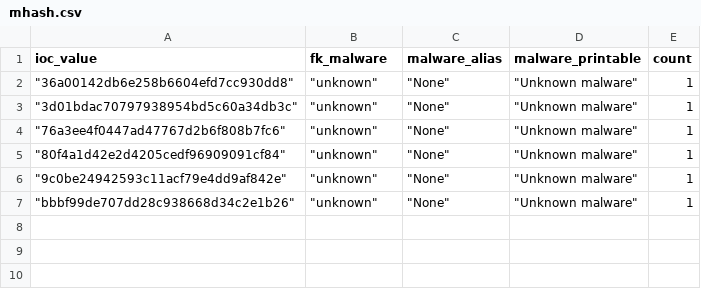
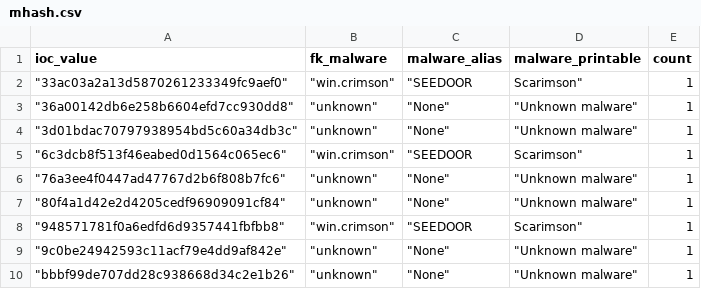
Before and after one commit to LunaMarginis/Intel-WatchTower, a CSV file: mhash.csv, drawn as a sheet.

```diff
--- a/mhash.csv
+++ b/mhash.csv
@@ -1,6 +1,9 @@
 ioc_value,fk_malware,malware_alias,malware_printable,count
+" ""33ac03a2a13d5870261233349fc9aef0"""," ""win.crimson"""," ""SEEDOOR","Scarimson""",1
 " ""36a00142db6e258b6604efd7cc930dd8"""," ""unknown"""," ""None"""," ""Unknown malware""",1
 " ""3d01bdac70797938954bd5c60a34db3c"""," ""unknown"""," ""None"""," ""Unknown malware""",1
+" ""6c3dcb8f513f46eabed0d1564c065ec6"""," ""win.crimson"""," ""SEEDOOR","Scarimson""",1
 " ""76a3ee4f0447ad47767d2b6f808b7fc6"""," ""unknown"""," ""None"""," ""Unknown malware""",1
 " ""80f4a1d42e2d4205cedf96909091cf84"""," ""unknown"""," ""None"""," ""Unknown malware""",1
+" ""948571781f0a6edfd6d9357441fbfbb8"""," ""win.crimson"""," ""SEEDOOR","Scarimson""",1
 " ""9c0be24942593c11acf79e4dd9af842e"""," ""unknown"""," ""None"""," ""Unknown malware""",1
```
Also changed, not shown: 1 other file.
